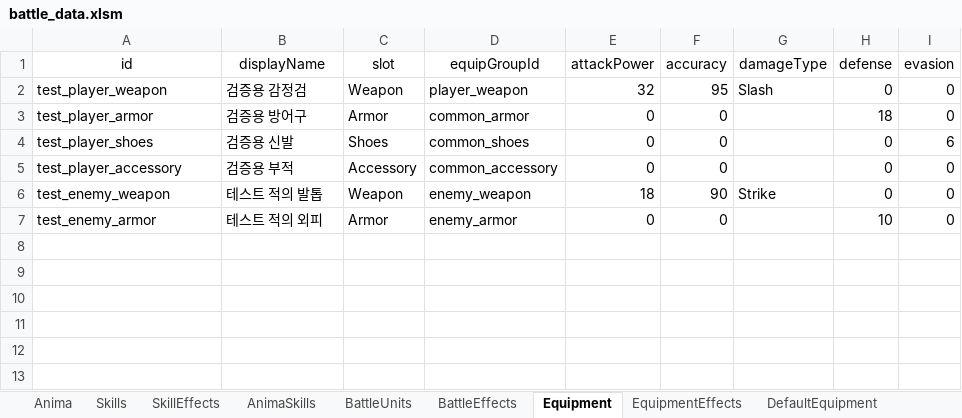
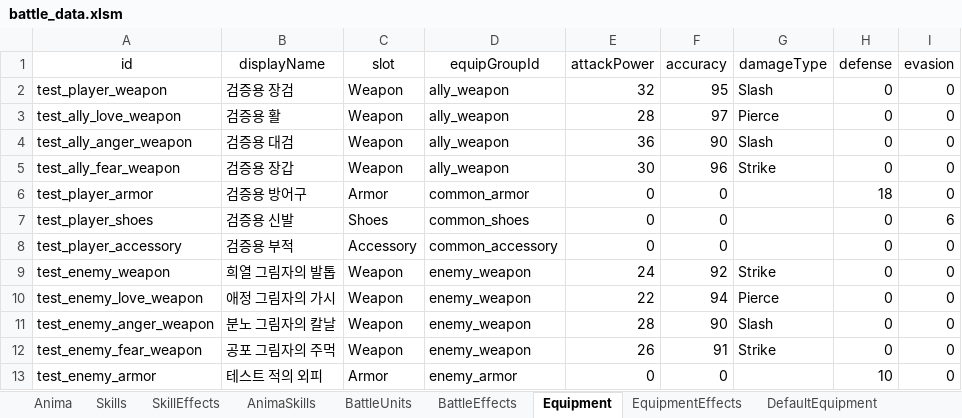
Before and after one commit to sym43/Persona_Like_JRPG, an Excel workbook: Assets/Resources/Data/Battle/battle_data.xlsm, sheet Equipment, drawn as a sheet; values as stored, in another font and other column widths than the file's, no borders; table styles not drawn; addresses are those after the commit; the diff names each change by its address in the sheet, - before the commit and + after, or states it on an @@ line.

```diff
--- a/Assets/Resources/Data/Battle/battle_data.xlsm (sheet Equipment)
+++ b/Assets/Resources/Data/Battle/battle_data.xlsm (sheet Equipment)
-B2 (displayName): 검증용 감정검
+B2 (displayName): 검증용 장검
-D2 (equipGroupId): player_weapon
+D2 (equipGroupId): ally_weapon
+row 3: test_ally_love_weapon | 검증용 활 | Weapon | ally_weapon | 28 | 97 | Pierce | 0 | 0
+row 4: test_ally_anger_weapon | 검증용 대검 | Weapon | ally_weapon | 36 | 90 | Slash | 0 | 0
+row 5: test_ally_fear_weapon | 검증용 장갑 | Weapon | ally_weapon | 30 | 96 | Strike | 0 | 0
-B9 (displayName): 테스트 적의 발톱
+B9 (displayName): 희열 그림자의 발톱
-E9 (attackPower): 18
+E9 (attackPower): 24
-F9 (accuracy): 90
+F9 (accuracy): 92
+row 10: test_enemy_love_weapon | 애정 그림자의 가시 | Weapon | enemy_weapon | 22 | 94 | Pierce | 0 | 0
+row 11: test_enemy_anger_weapon | 분노 그림자의 칼날 | Weapon | enemy_weapon | 28 | 90 | Slash | 0 | 0
+row 12: test_enemy_fear_weapon | 공포 그림자의 주먹 | Weapon | enemy_weapon | 26 | 91 | Strike | 0 | 0
```
Also changed, not shown: sheet Anima, sheet SkillEffects, sheet AnimaSkills, sheet Skills, sheet BattleUnits, sheet UnitEquipGroups, 2 more sheets, 13 other files.
